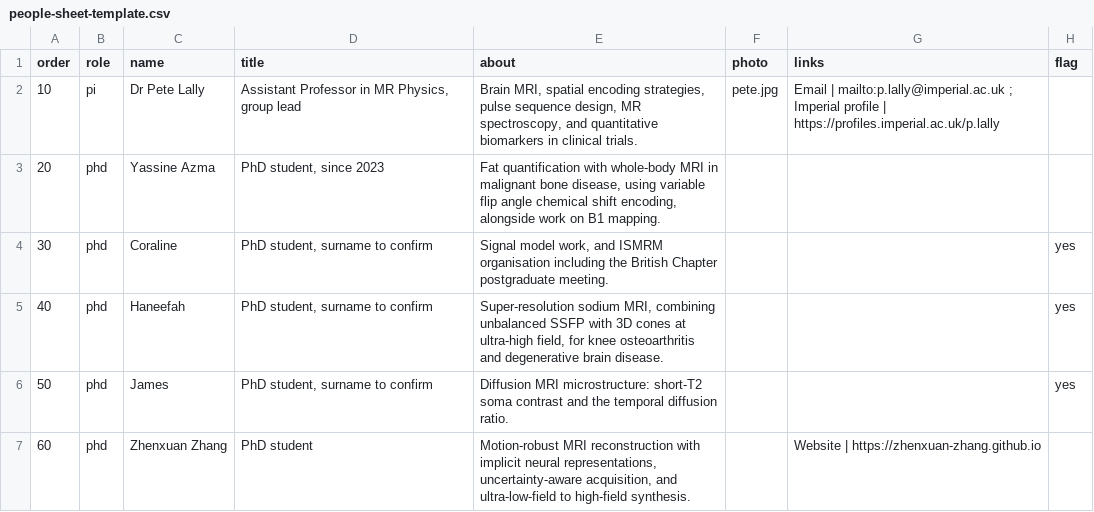
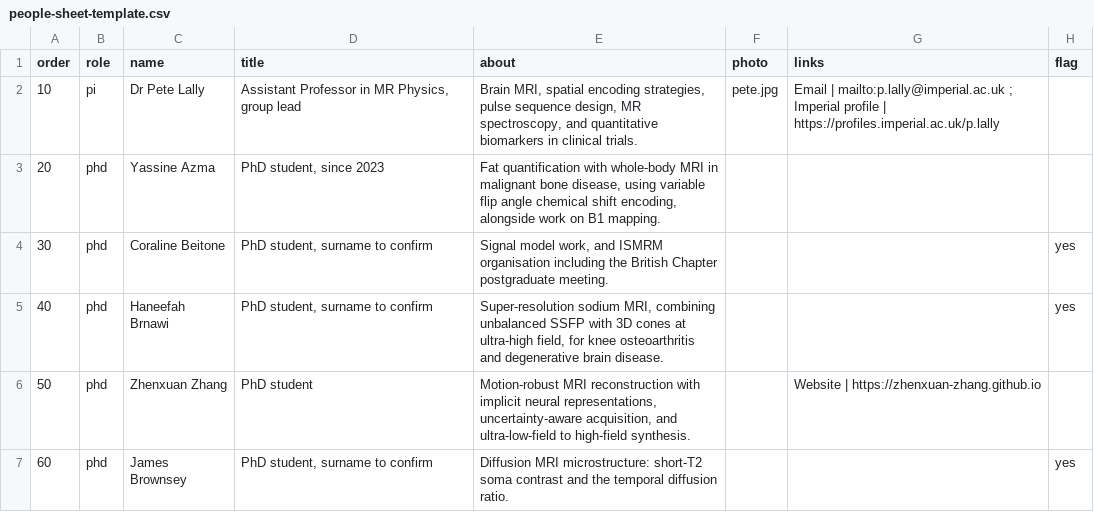
Before and after one commit to mattr-group/mattr-group.github.io, a CSV file: data/people-sheet-template.csv, drawn as a sheet.

Commit message:
Update people-sheet-template.csv

```diff
--- a/data/people-sheet-template.csv
+++ b/data/people-sheet-template.csv
@@ -3,5 +3,5 @@ order,role,name,title,about,photo,links,flag
 20,phd,Yassine Azma,"PhD student, since 2023","Fat quantification with whole-body MRI in malignant bone disease, using variable flip angle chemical shift encoding, alongside work on B1 mapping.",,,
-30,phd,Coraline,"PhD student, surname to confirm","Signal model work, and ISMRM organisation including the British Chapter postgraduate meeting.",,,yes
-40,phd,Haneefah,"PhD student, surname to confirm","Super-resolution sodium MRI, combining unbalanced SSFP with 3D cones at ultra-high field, for knee osteoarthritis and degenerative brain disease.",,,yes
-50,phd,James,"PhD student, surname to confirm","Diffusion MRI microstructure: short-T2 soma contrast and the temporal diffusion ratio.",,,yes
-60,phd,Zhenxuan Zhang,PhD student,"Motion-robust MRI reconstruction with implicit neural representations, uncertainty-aware acquisition, and ultra-low-field to high-field synthesis.",,Website | https://zhenxuan-zhang.github.io,
+30,phd,Coraline Beitone,"PhD student, surname to confirm","Signal model work, and ISMRM organisation including the British Chapter postgraduate meeting.",,,yes
+40,phd,Haneefah Brnawi,"PhD student, surname to confirm","Super-resolution sodium MRI, combining unbalanced SSFP with 3D cones at ultra-high field, for knee osteoarthritis and degenerative brain disease.",,,yes
+50,phd,Zhenxuan Zhang,PhD student,"Motion-robust MRI reconstruction with implicit neural representations, uncertainty-aware acquisition, and ultra-low-field to high-field synthesis.",,Website | https://zhenxuan-zhang.github.io,
+60,phd,James Brownsey,"PhD student, surname to confirm","Diffusion MRI microstructure: short-T2 soma contrast and the temporal diffusion ratio.",,,yes
```
